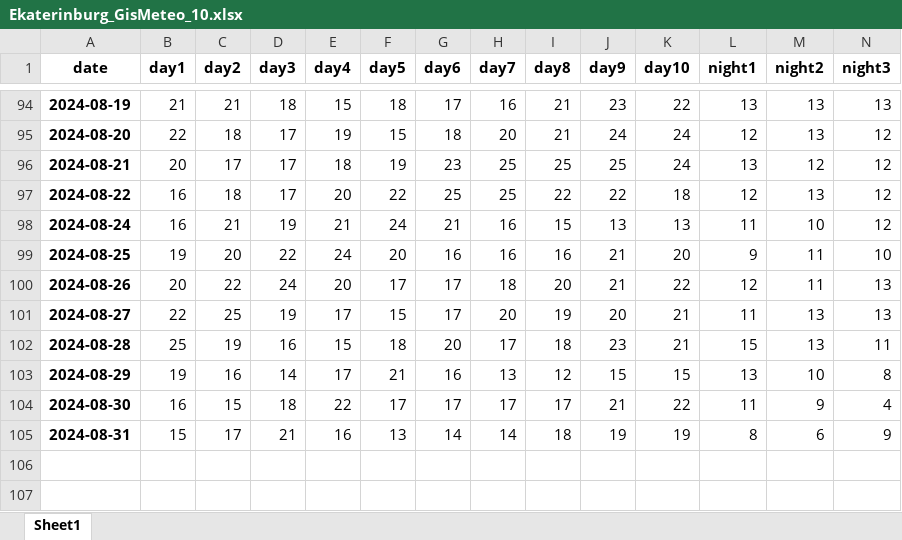
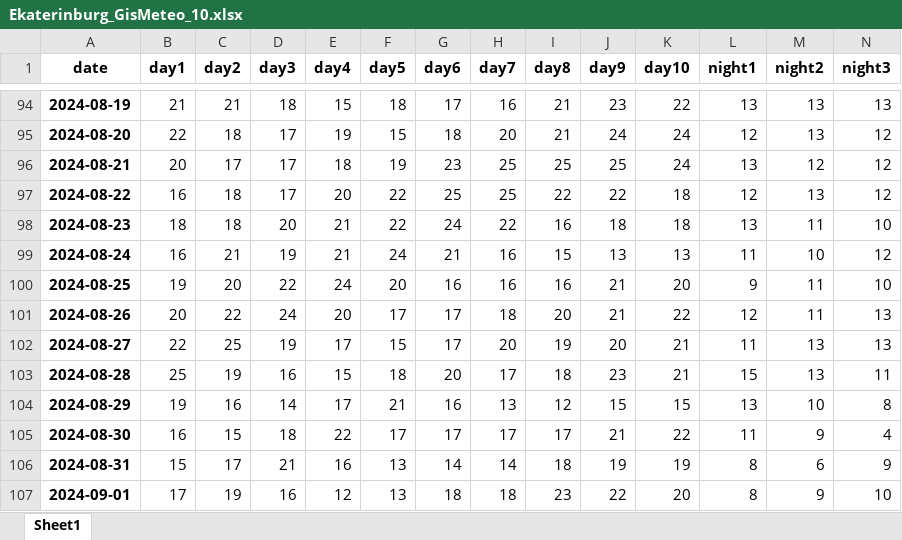
Before and after one commit to badubidabambirimbum/weather-forecast-bot, an Excel workbook: data/Ekaterinburg_GisMeteo_10.xlsx, sheet Sheet1, drawn as a sheet; only a part is shown, gaps mark what is left out; values as stored, in another font and other column widths than the file's, no borders; rows hold the shown columns only; the diff names each change by its address in the sheet, - before the commit and + after, or states it on an @@ line.

```diff
--- a/data/Ekaterinburg_GisMeteo_10.xlsx (sheet Sheet1)
+++ b/data/Ekaterinburg_GisMeteo_10.xlsx (sheet Sheet1)
+row 98: 2024-08-23 | 18 | 18 | 20 | 21 | 22 | 24 | 22 | 16 | 18 | 18 | 13 | 11 | 10
+row 107: 2024-09-01 | 17 | 19 | 16 | 12 | 13 | 18 | 18 | 23 | 22 | 20 | 8 | 9 | 10
```
Also changed, not shown: backup/Krasnodar_GisMeteo_10.xlsx, backup/Moscow_Yandex_10.xlsx, 24 other files.
